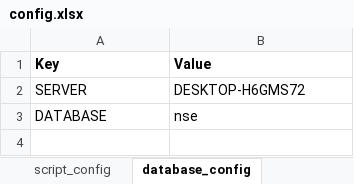
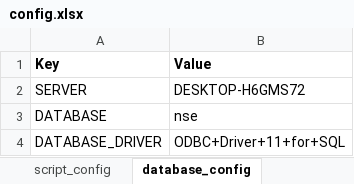
Before and after one commit to CraftyPythonDeveloper/Indian-Stock-Market-Analytics, an Excel workbook: stock_prediction_lstm/stock_prediction/config.xlsx, sheet database_config, drawn as a sheet; values as stored, in another font and other column widths than the file's, no borders; the diff names each change by its address in the sheet, - before the commit and + after, or states it on an @@ line.

```diff
--- a/stock_prediction_lstm/stock_prediction/config.xlsx (sheet database_config)
+++ b/stock_prediction_lstm/stock_prediction/config.xlsx (sheet database_config)
+row 4: DATABASE_DRIVER | ODBC+Driver+11+for+SQL
```
Also changed, not shown: 2 other files.
